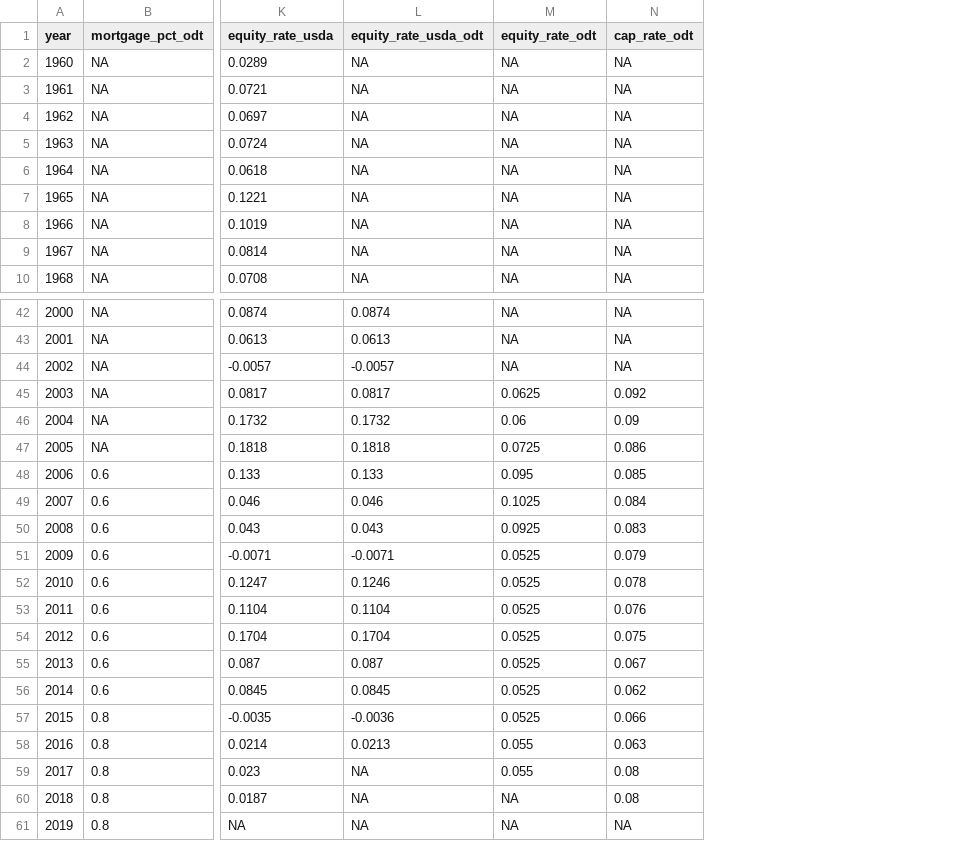
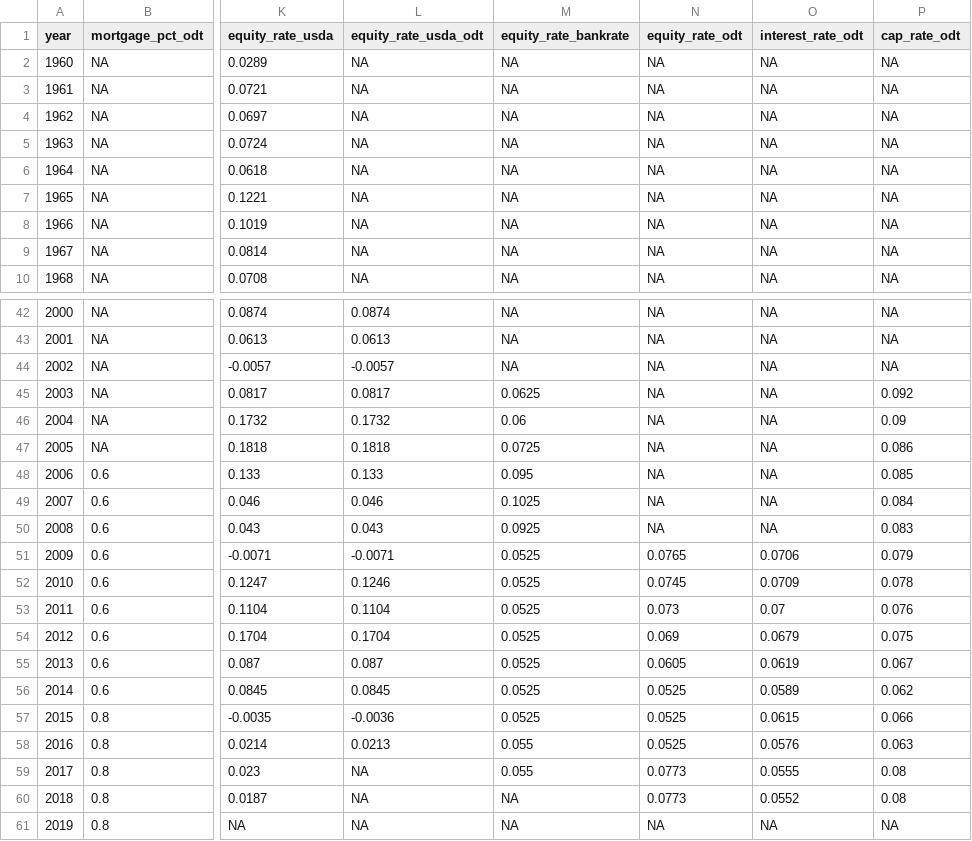
Before and after one commit to rdinter/CAUV, a CSV file: 1-tidy/cap/ohio_caprate.csv, drawn as a sheet; only a part is shown, gaps mark what is left out; addresses are those after the commit; the diff names each change by its address in the sheet, - before the commit and + after, or states it on an @@ line.

```diff
--- a/1-tidy/cap/ohio_caprate.csv
+++ b/1-tidy/cap/ohio_caprate.csv
+column M (equity_rate_bankrate), rows 2-10: all NA; rows 42-61: NA | NA | NA | 0.0625 | 0.06 | 0.0725 | 0.095 | 0.1025 | 0.0925 | 0.0525 | 0.0525 | 0.0525 | 0.0525 | 0.0525 | 0.0525 | 0.0525 | 0.055 | 0.055 | NA | NA
+column O (interest_rate_odt), rows 2-10: all NA; rows 42-61: NA | NA | NA | NA | NA | NA | NA | NA | NA | 0.0706 | 0.0709 | 0.07 | 0.0679 | 0.0619 | 0.0589 | 0.0615 | 0.0576 | 0.0555 | 0.0552 | NA
-N45 (equity_rate_odt): 0.0625
+N45 (equity_rate_odt): NA
-N46 (equity_rate_odt): 0.06
+N46 (equity_rate_odt): NA
-N47 (equity_rate_odt): 0.0725
+N47 (equity_rate_odt): NA
-N48 (equity_rate_odt): 0.095
+N48 (equity_rate_odt): NA
-N49 (equity_rate_odt): 0.1025
+N49 (equity_rate_odt): NA
-N50 (equity_rate_odt): 0.0925
+N50 (equity_rate_odt): NA
-N51 (equity_rate_odt): 0.0525
+N51 (equity_rate_odt): 0.0765
-N52 (equity_rate_odt): 0.0525
+N52 (equity_rate_odt): 0.0745
-N53 (equity_rate_odt): 0.0525
+N53 (equity_rate_odt): 0.073
-N54 (equity_rate_odt): 0.0525
+N54 (equity_rate_odt): 0.069
-N55 (equity_rate_odt): 0.0525
+N55 (equity_rate_odt): 0.0605
-N58 (equity_rate_odt): 0.055
+N58 (equity_rate_odt): 0.0525
-N59 (equity_rate_odt): 0.055
+N59 (equity_rate_odt): 0.0773
-N60 (equity_rate_odt): NA
+N60 (equity_rate_odt): 0.0773
```
Also changed, not shown: 0-data/cap_rate/capitalization_rate.csv, 1-tidy/ohio_all.csv, 3 other files.
